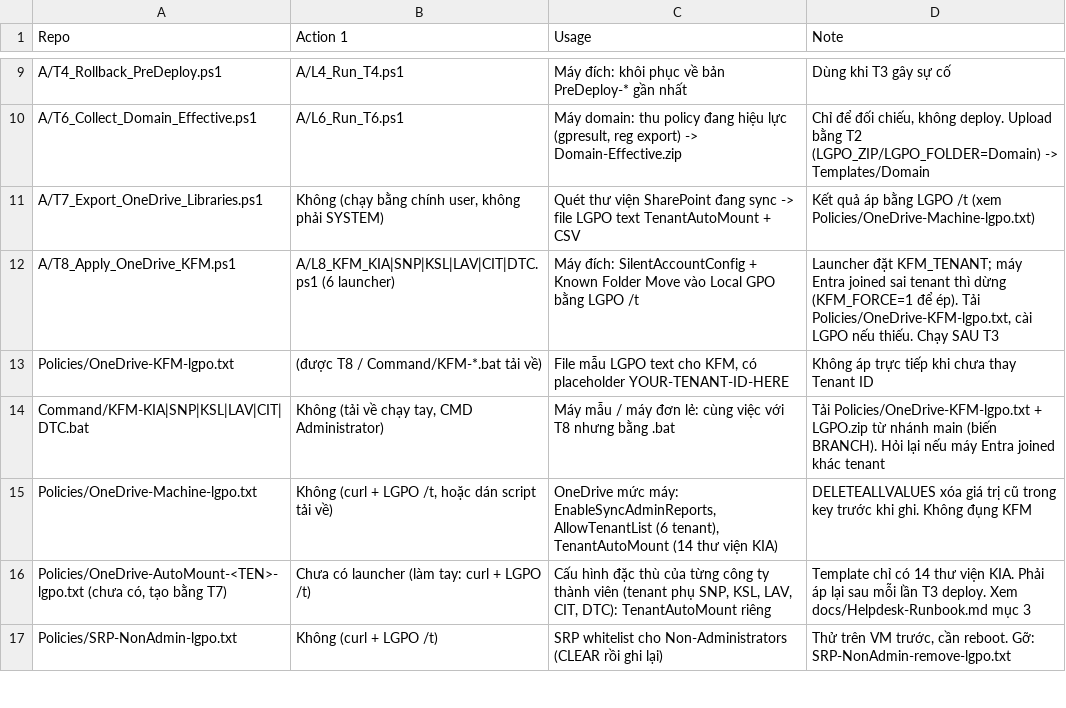
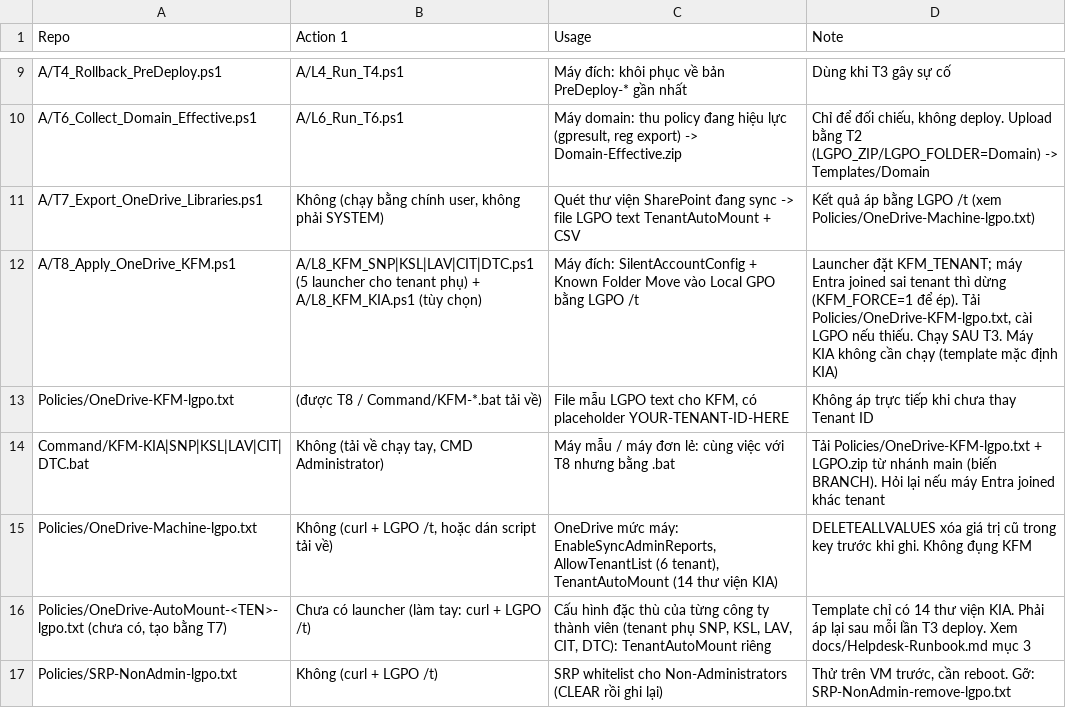
Before and after one commit to JaxVN/LGPO, a CSV file: docs/Script-Map.csv, drawn as a sheet; only a part is shown, gaps mark what is left out.

```diff
--- a/docs/Script-Map.csv
+++ b/docs/Script-Map.csv
@@ -11,3 +11,3 @@ A/T6_Collect_Domain_Effective.ps1,A/L6_Run_T6.ps1,"Máy domain: thu policy đang
 A/T7_Export_OneDrive_Libraries.ps1,"Không (chạy bằng chính user, không phải SYSTEM)",Quét thư viện SharePoint đang sync -> file LGPO text TenantAutoMount + CSV,Kết quả áp bằng LGPO /t (xem Policies/OneDrive-Machine-lgpo.txt)
-A/T8_Apply_OneDrive_KFM.ps1,A/L8_KFM_KIA|SNP|KSL|LAV|CIT|DTC.ps1 (6 launcher),Máy đích: SilentAccountConfig + Known Folder Move vào Local GPO bằng LGPO /t,"Launcher đặt KFM_TENANT; máy Entra joined sai tenant thì dừng (KFM_FORCE=1 để ép). Tải Policies/OneDrive-KFM-lgpo.txt, cài LGPO nếu thiếu. Chạy SAU T3"
+A/T8_Apply_OneDrive_KFM.ps1,A/L8_KFM_SNP|KSL|LAV|CIT|DTC.ps1 (5 launcher cho tenant phụ) + A/L8_KFM_KIA.ps1 (tùy chọn),Máy đích: SilentAccountConfig + Known Folder Move vào Local GPO bằng LGPO /t,"Launcher đặt KFM_TENANT; máy Entra joined sai tenant thì dừng (KFM_FORCE=1 để ép). Tải Policies/OneDrive-KFM-lgpo.txt, cài LGPO nếu thiếu. Chạy SAU T3. Máy KIA không cần chạy (template mặc định KIA)"
 Policies/OneDrive-KFM-lgpo.txt,(được T8 / Command/KFM-*.bat tải về),"File mẫu LGPO text cho KFM, có placeholder YOUR-TENANT-ID-HERE",Không áp trực tiếp khi chưa thay Tenant ID
```
Also changed, not shown: 3 other files.
